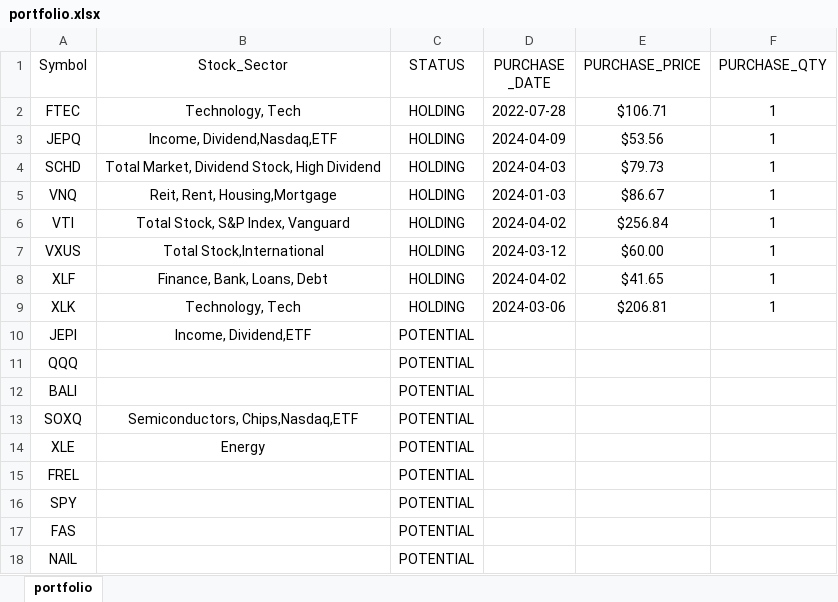
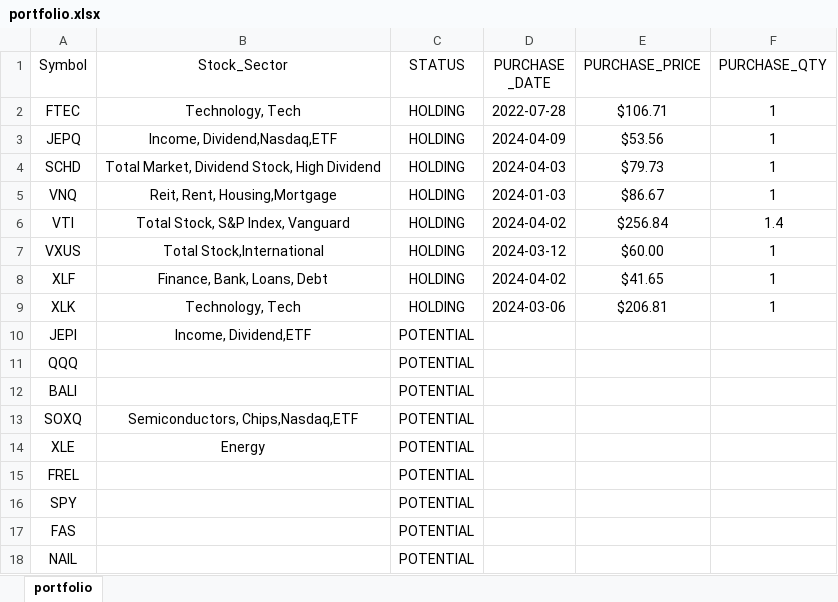
Before and after one commit to mkhv12/stk_advisor, an Excel workbook: portfolio.xlsx, sheet portfolio, drawn as a sheet; values as stored, in another font and other column widths than the file's, no borders; the diff names each change by its address in the sheet, - before the commit and + after, or states it on an @@ line.

```diff
--- a/portfolio.xlsx (sheet portfolio)
+++ b/portfolio.xlsx (sheet portfolio)
-F6 (PURCHASE_QTY): 1
+F6 (PURCHASE_QTY): 1.4
```
Also changed, not shown: analysis_parameter_table.xlsx, 1 other file.
